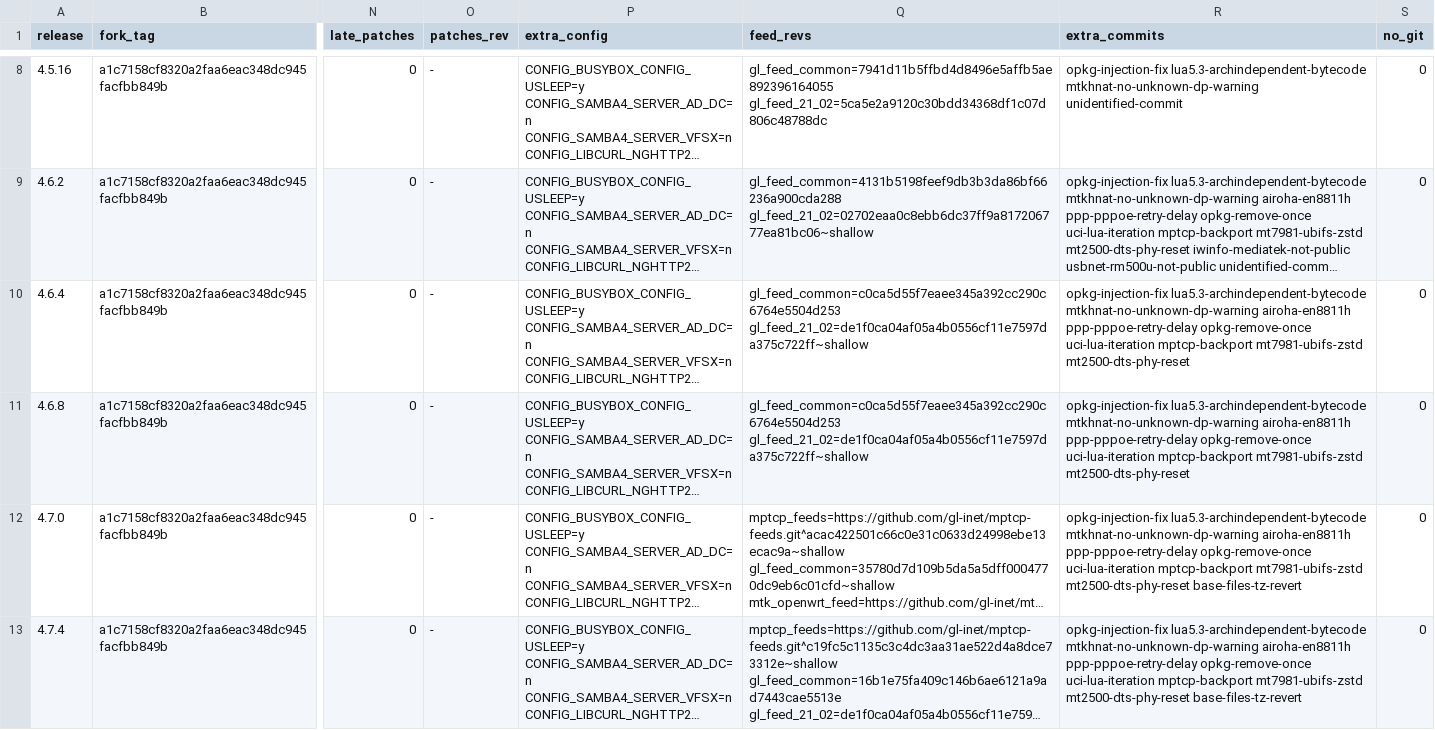
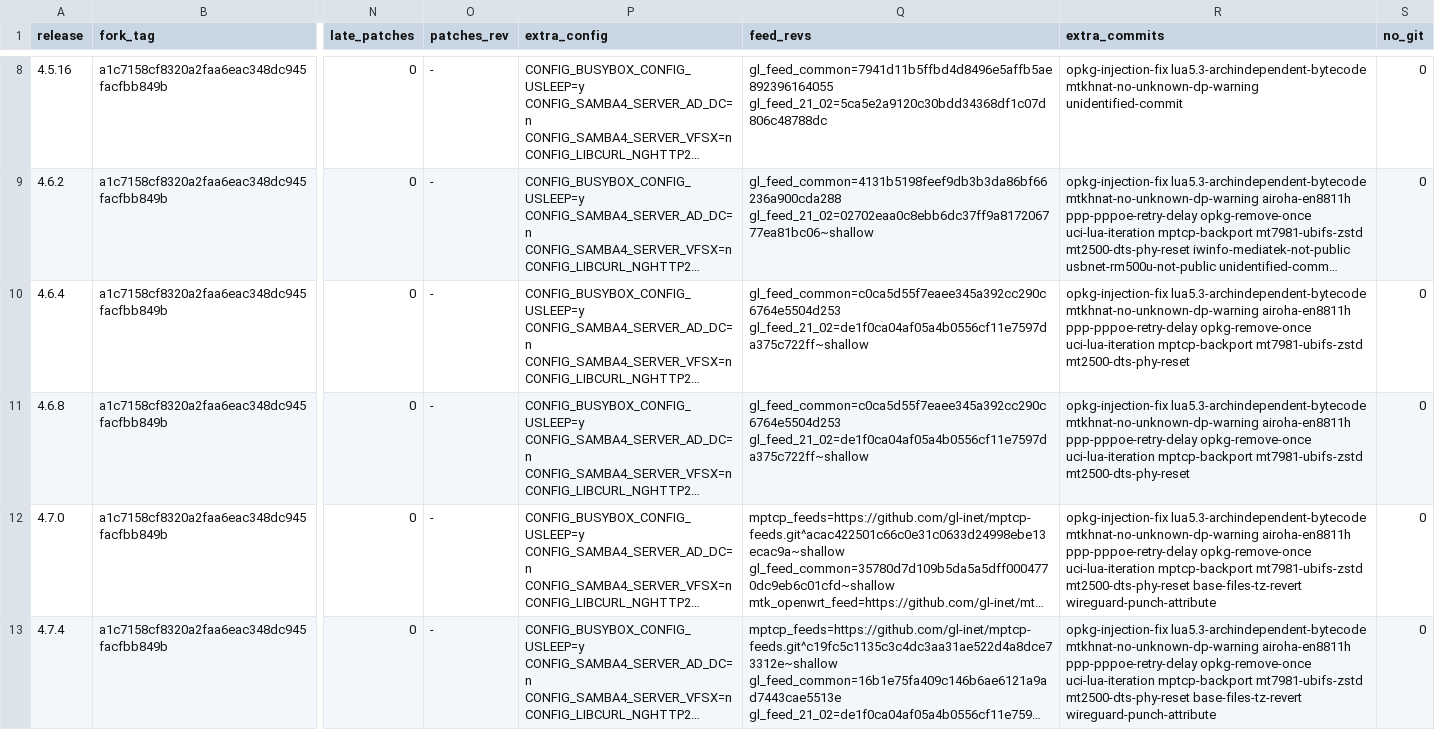
Before and after one commit to kduvekot/gl.inet-mt2500a, a TSV file: openwrt/gl-releases.tsv, drawn as a sheet; only a part is shown, gaps mark what is left out; long unchanged cells end in …; the diff names each change by its address in the sheet, - before the commit and + after, or states it on an @@ line.

```diff
--- a/openwrt/gl-releases.tsv
+++ b/openwrt/gl-releases.tsv
-R12:R13 (extra_commits): …mt2500-dts-phy-reset base-files-tz-revert
+R12:R13 (extra_commits): …mt2500-dts-phy-reset base-files-tz-revert wireguard-punch-attribute
```
Also changed, not shown: 3 other files.
